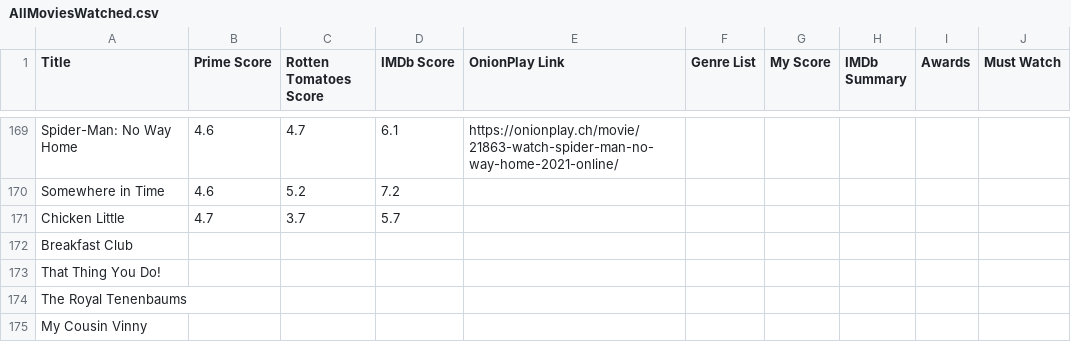
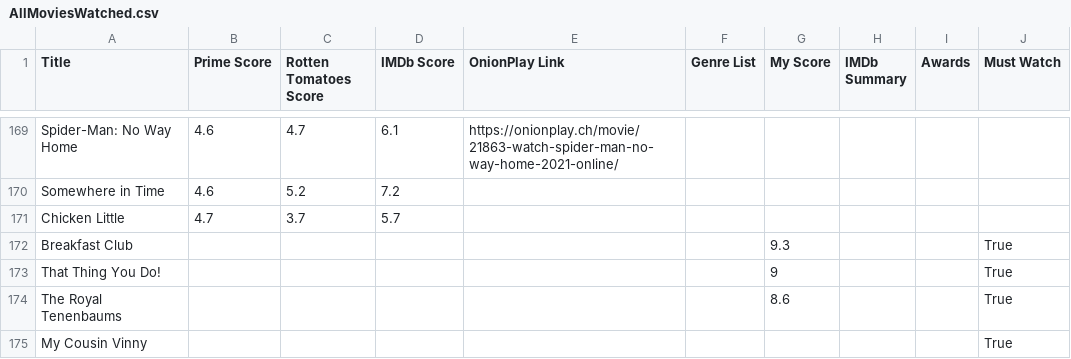
Before and after one commit to AdamKerns/AdamsMovies, a CSV file: frontend/static/csv-files/AllMoviesWatched.csv, drawn as a sheet; only a part is shown, gaps mark what is left out.

Commit message:
updated movies

```diff
--- a/frontend/static/csv-files/AllMoviesWatched.csv
+++ b/frontend/static/csv-files/AllMoviesWatched.csv
@@ -171,5 +171,5 @@ Somewhere in Time,4.6,5.2,7.2,
 Chicken Little,4.7,3.7,5.7,
-Breakfast Club,
-That Thing You Do!,
-The Royal Tenenbaums,
-My Cousin Vinny,
+Breakfast Club,,,,,,9.3,,,True
+That Thing You Do!,,,,,,9,,,True
+The Royal Tenenbaums,,,,,,8.6,,,True
+My Cousin Vinny,,,,,,,,,True
```
